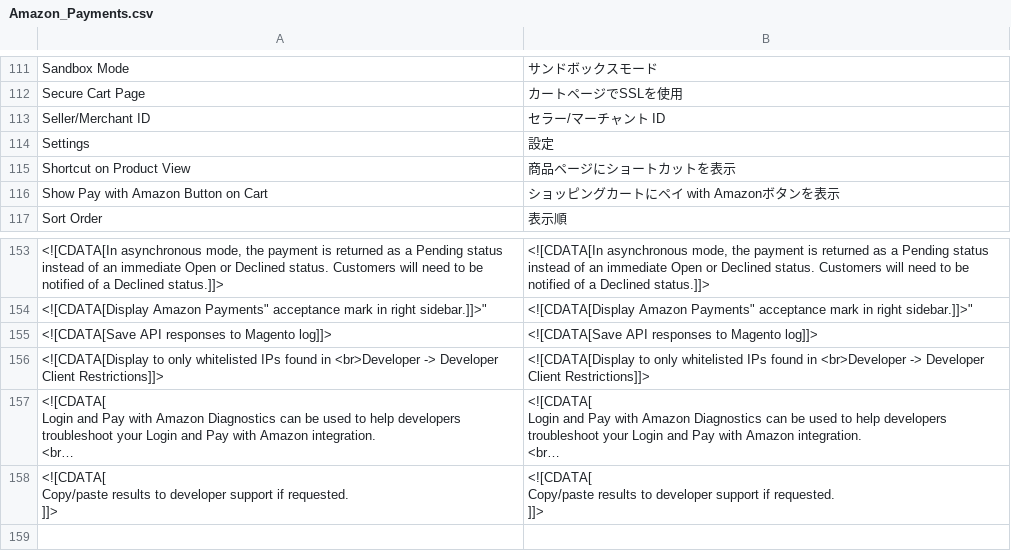
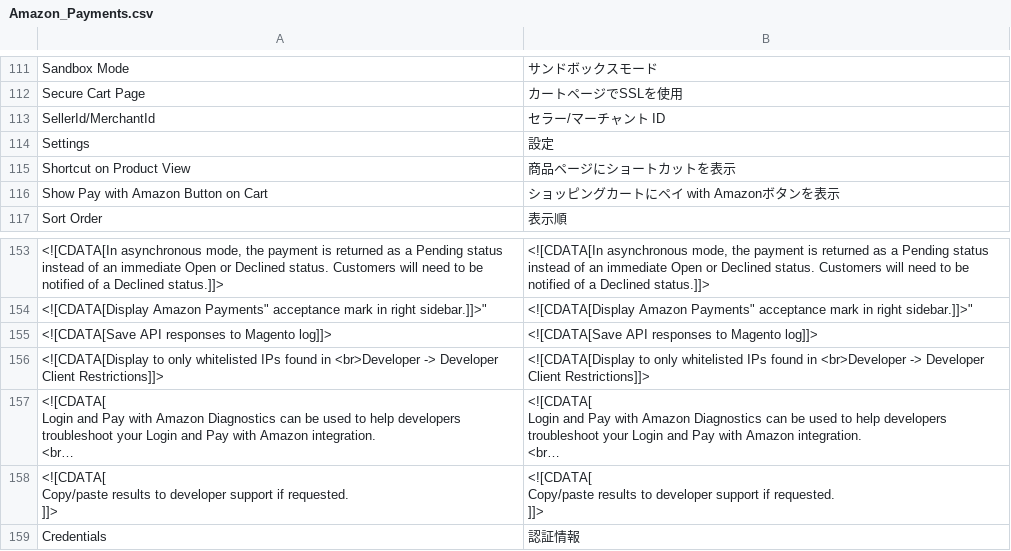
Before and after one commit to HirokazuNishi/amazon-payments-magento-plugin, a CSV file: app/locale/ja_JP/Amazon_Payments.csv, drawn as a sheet; only a part is shown, gaps mark what is left out; long unchanged cells end in ….

Commit message:
add locale entry

```diff
--- a/app/locale/ja_JP/Amazon_Payments.csv
+++ b/app/locale/ja_JP/Amazon_Payments.csv
@@ -112,3 +112,3 @@
 "Secure Cart Page","カートページでSSLを使用"
-"Seller/Merchant ID","セラー/マーチャント ID"
+"SellerId/MerchantId","セラー/マーチャント ID"
 "Settings","設定"
@@ -204 +204,2 @@
                                                                        ]]>"
+"Credentials","認証情報"
```
